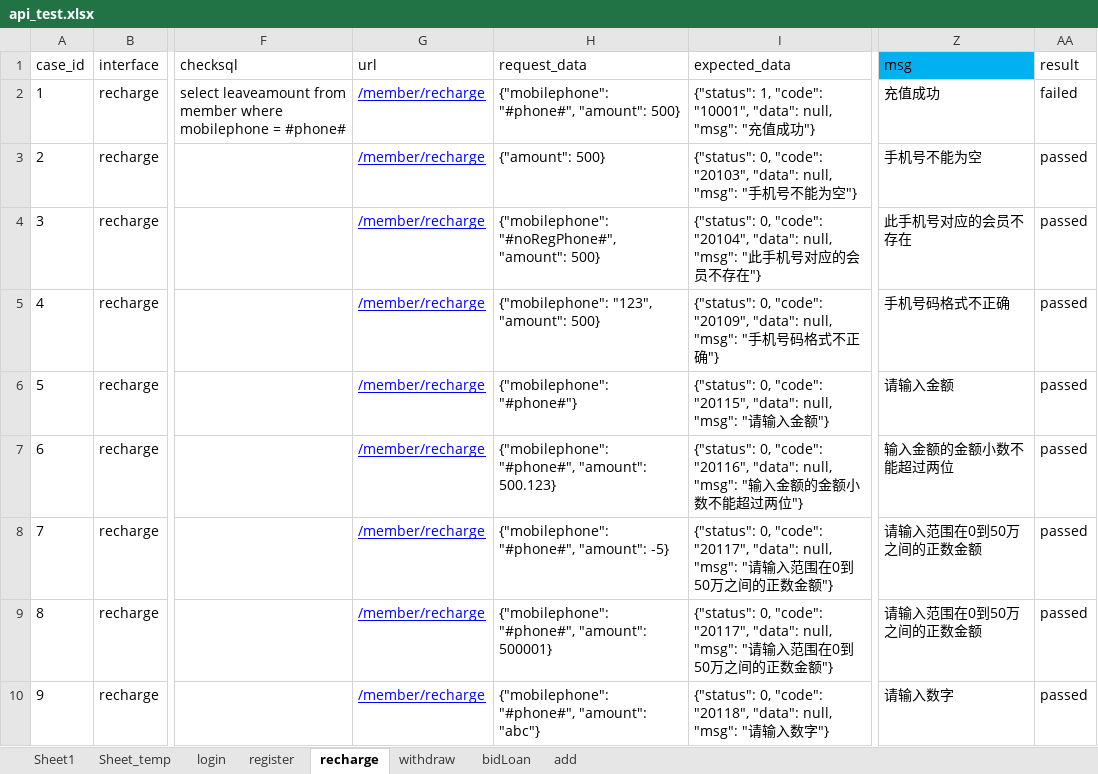
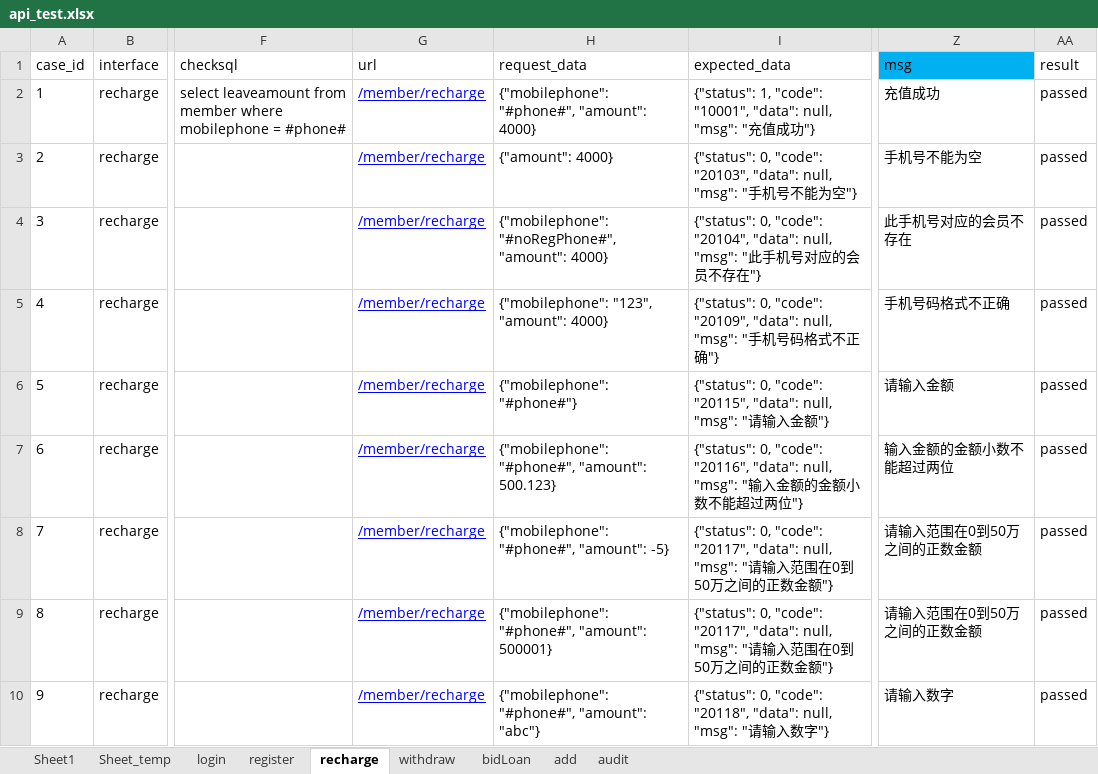
Before and after one commit to julystone/keyou, an Excel workbook: package_301/data/api_test.xlsx, sheet recharge, drawn as a sheet; only a part is shown, gaps mark what is left out; values as stored, in another font and other column widths than the file's, no borders; the diff names each change by its address in the sheet, - before the commit and + after, or states it on an @@ line.

```diff
--- a/package_301/data/api_test.xlsx (sheet recharge)
+++ b/package_301/data/api_test.xlsx (sheet recharge)
+sheet tab: audit
-H2 (request_data): {"mobilephone": "#phone#", "amount": 500}
+H2 (request_data): {"mobilephone": "#phone#", "amount": 4000}
-AA2 (result): failed
+AA2 (result): passed
-H3 (request_data): {"amount": 500}
+H3 (request_data): {"amount": 4000}
-H4 (request_data): …"#noRegPhone#", "amount": 500}
+H4 (request_data): …"#noRegPhone#", "amount": 4000}
-H5 (request_data): {"mobilephone": "123", "amount": 500}
+H5 (request_data): {"mobilephone": "123", "amount": 4000}
```
Also changed, not shown: sheet add, sheet bidLoan, sheet withdraw, 31 other files.
